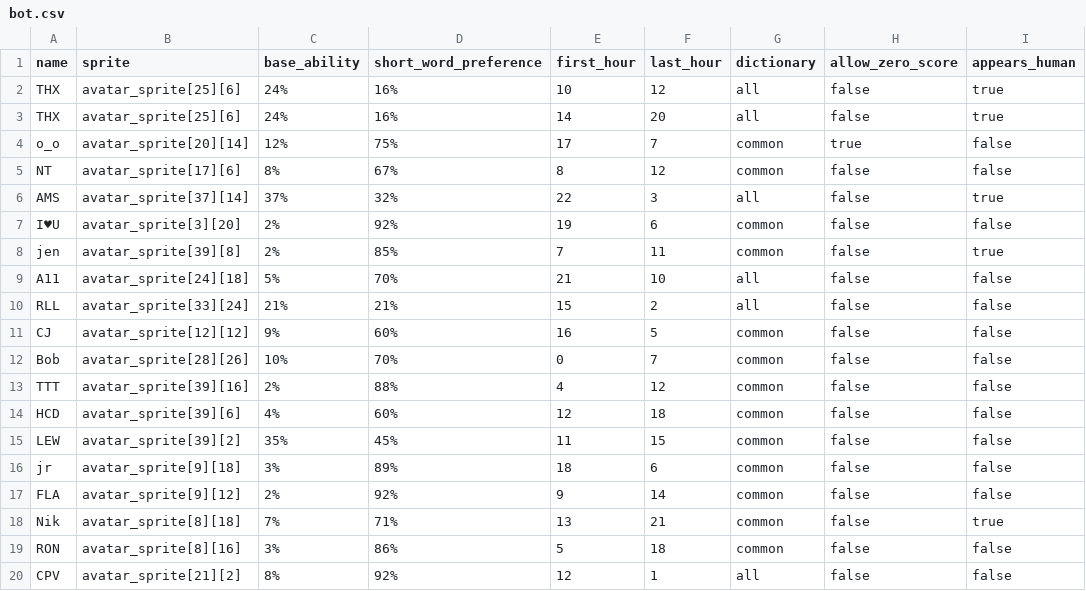
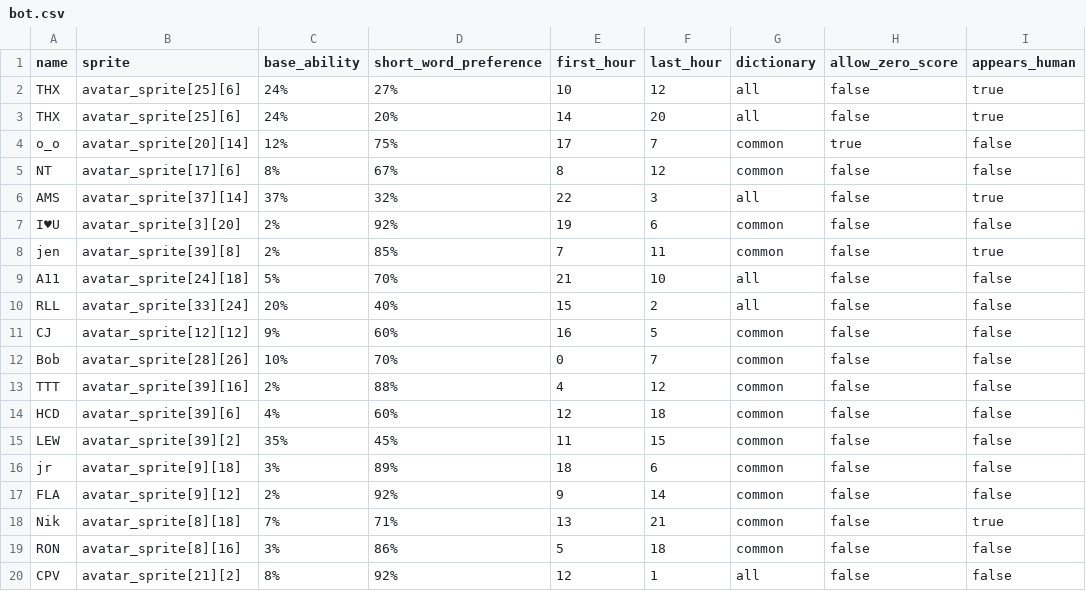
Before and after one commit to morgan3d/quadplay, a CSV file: games/find_word/bot.csv, drawn as a sheet; only a part is shown; the diff names each change by its address in the sheet, - before the commit and + after, or states it on an @@ line.

```diff
--- a/games/find_word/bot.csv
+++ b/games/find_word/bot.csv
-D2 (short_word_preference): 16%
+D2 (short_word_preference): 27%
-D3 (short_word_preference): 16%
+D3 (short_word_preference): 20%
-C10 (base_ability): 21%
+C10 (base_ability): 20%
-D10 (short_word_preference): 21%
+D10 (short_word_preference): 40%
```
Also changed, not shown: 2 other files.
